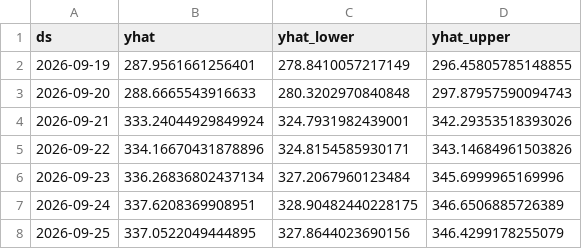
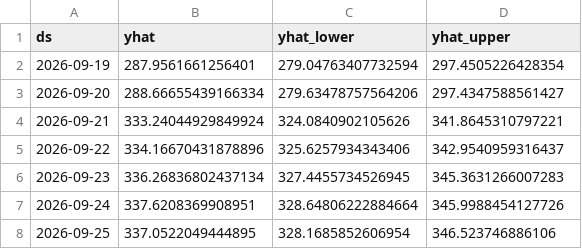
Before and after one commit to SaurabhKumar2203/market_sentiment_engine, a CSV file: data/latest_predictions.csv, drawn as a sheet.

```diff
--- a/data/latest_predictions.csv
+++ b/data/latest_predictions.csv
@@ -1,8 +1,8 @@
 ds,yhat,yhat_lower,yhat_upper
-2026-09-19,287.9561661256401,278.8410057217149,296.45805785148855
-2026-09-20,288.6665543916633,280.3202970840848,297.87957590094743
-2026-09-21,333.24044929849924,324.7931982439001,342.29353518393026
-2026-09-22,334.16670431878896,324.8154585930171,343.14684961503826
-2026-09-23,336.26836802437134,327.2067960123484,345.6999965169996
-2026-09-24,337.6208369908951,328.90482440228175,346.6506885726389
-2026-09-25,337.0522049444895,327.8644023690156,346.4299178255079
+2026-09-19,287.9561661256401,279.04763407732594,297.4505226428354
+2026-09-20,288.66655439166334,279.63478757564206,297.4347588561427
+2026-09-21,333.24044929849924,324.0840902105626,341.8645310797221
+2026-09-22,334.16670431878896,325.6257934343406,342.9540959316437
+2026-09-23,336.26836802437134,327.4455734526945,345.3631266007283
+2026-09-24,337.6208369908951,328.64806222884664,345.9988454127726
+2026-09-25,337.0522049444895,328.1685852606954,346.523746886106
```
